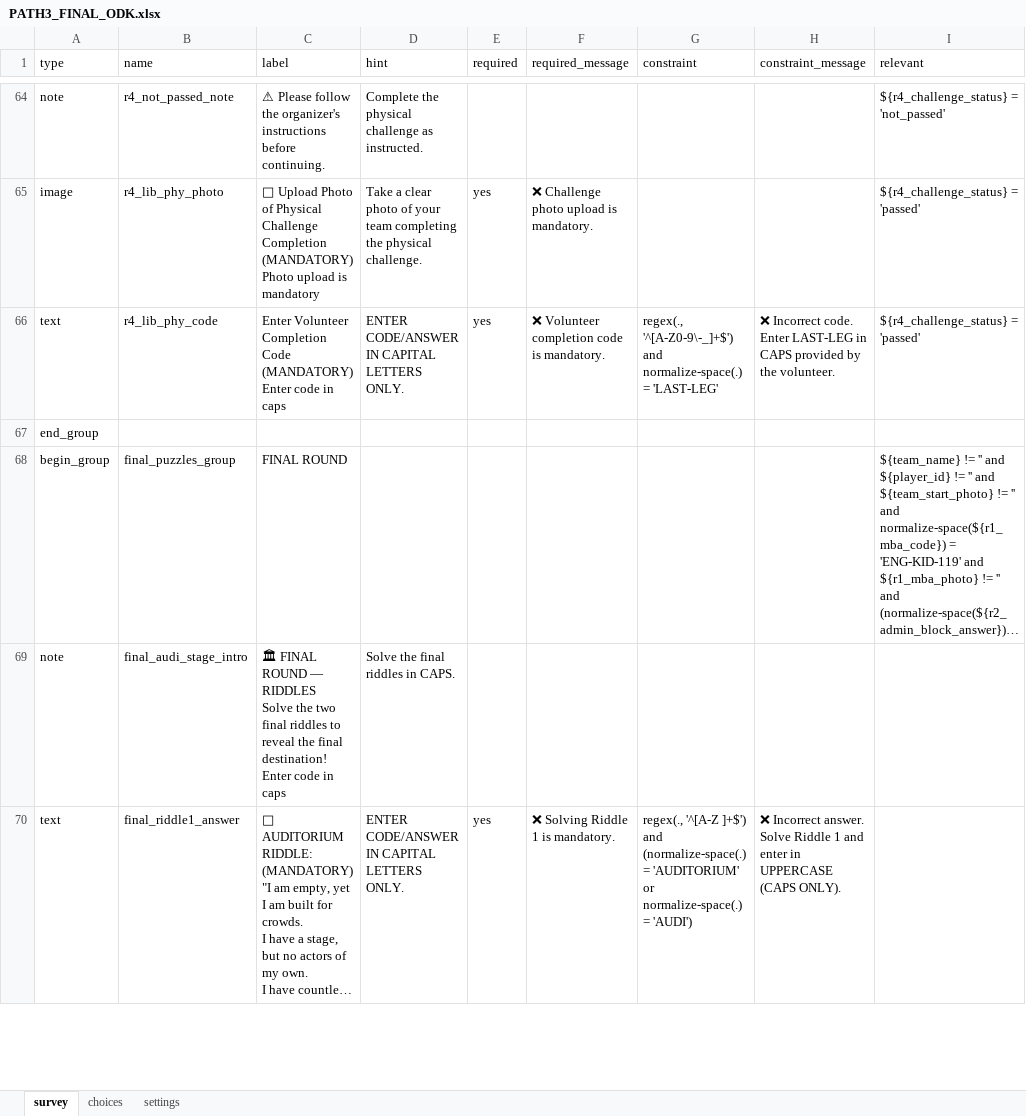
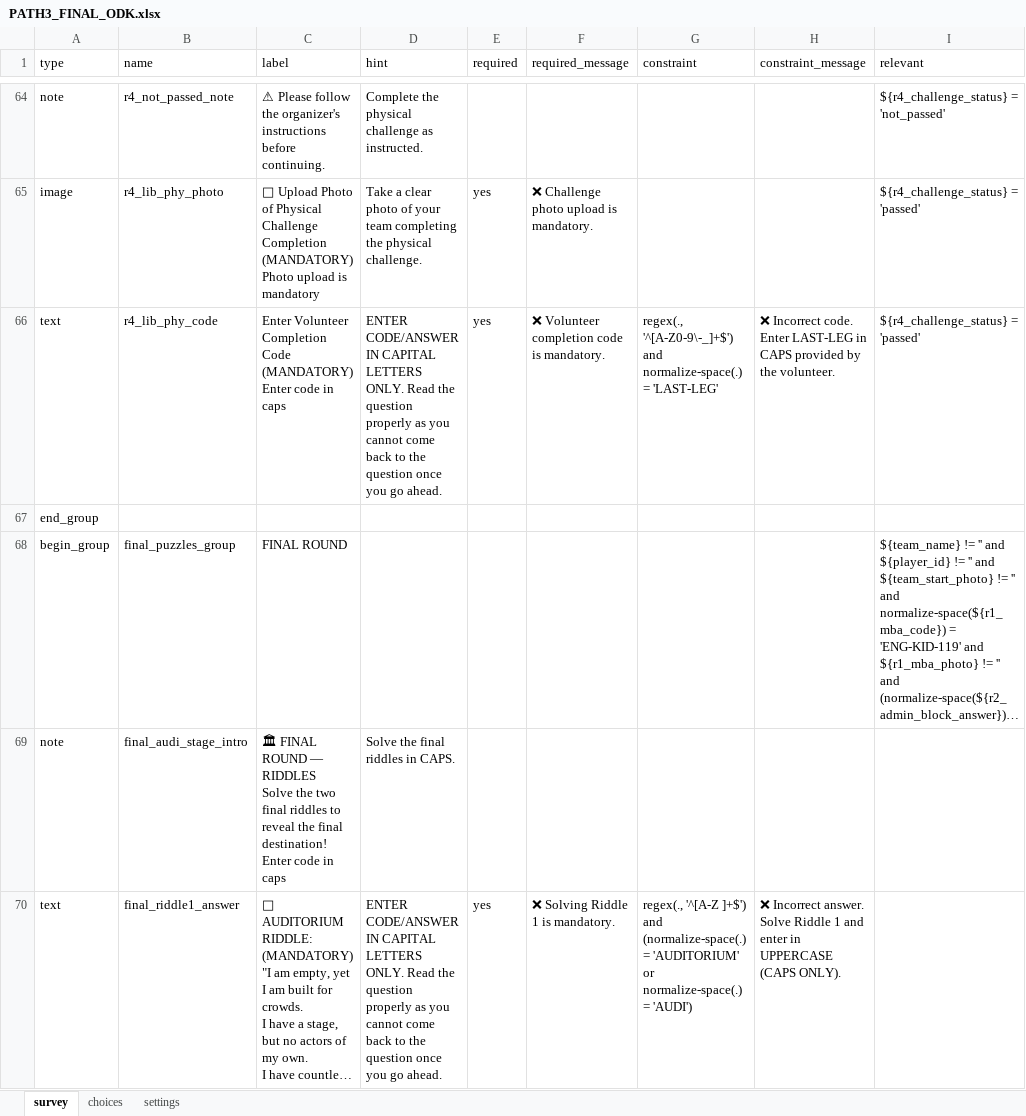
Before and after one commit to BhargaviGangoor/FINAL-CLUE, an Excel workbook: ROUTE_3_PATH3_MBA_ADMIN_ECE_LIB_AUDI/PATH3_FINAL_ODK.xlsx, sheet survey, drawn as a sheet; only a part is shown, gaps mark what is left out; long unchanged cells end in …; values as stored, in another font and other column widths than the file's, no borders; the diff covers the shown part only; the diff names each change by its address in the sheet, - before the commit and + after, or states it on an @@ line.

```diff
--- a/ROUTE_3_PATH3_MBA_ADMIN_ECE_LIB_AUDI/PATH3_FINAL_ODK.xlsx (sheet survey)
+++ b/ROUTE_3_PATH3_MBA_ADMIN_ECE_LIB_AUDI/PATH3_FINAL_ODK.xlsx (sheet survey)
-D66 (hint): …LETTERS ONLY.
+D66 (hint): …LETTERS ONLY. Read the question properly as you cannot come back to the question once you go ahead.
-D70 (hint): …LETTERS ONLY.
+D70 (hint): …LETTERS ONLY. Read the question properly as you cannot come back to the question once you go ahead.
```
Also changed, not shown: 20 edited cells elsewhere in this sheet, ROUTE_1_PATH1_ECE_MECH_FC_CY_AUDI/PATH1_FINAL_ODK.xlsx, ROUTE_2_PATH2_ADMIN_MBA_LIB_AIML_AUDI/PATH2_ANSWER_KEY.xlsx, 29 other files.
